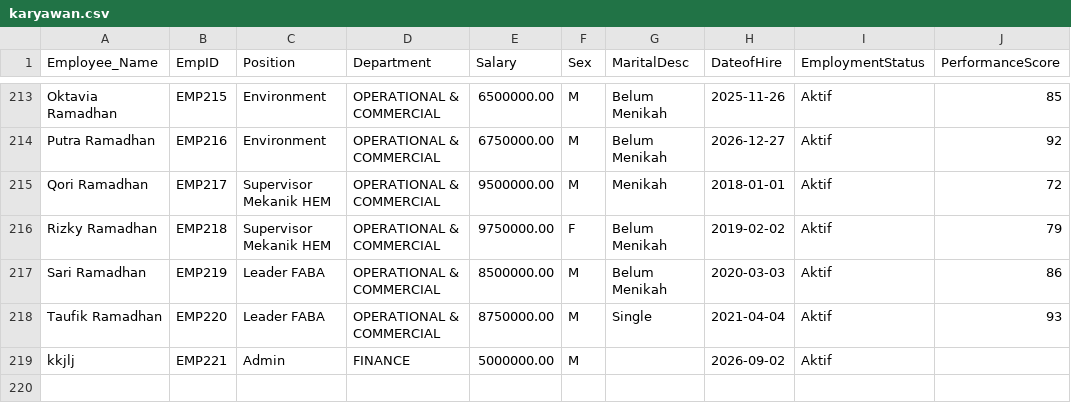
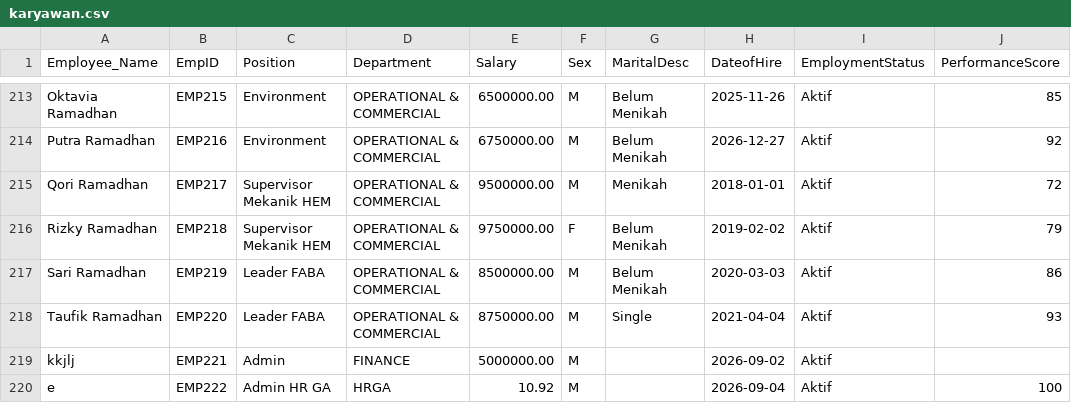
Before and after one commit to IqbalMaulanaHakim05/ConsComp-Dashboard, a CSV file: src/Services/data/karyawan.csv, drawn as a sheet; only a part is shown, gaps mark what is left out.

```diff
--- a/src/Services/data/karyawan.csv
+++ b/src/Services/data/karyawan.csv
@@ -219 +219,2 @@
 kkjlj,EMP221,Admin,FINANCE,5000000.00,M,,2026-09-02,Aktif,
+e,EMP222,"Admin HR GA",HRGA,10.92,M,,2026-09-04,Aktif,100
```
Also changed, not shown: 1 other file.
